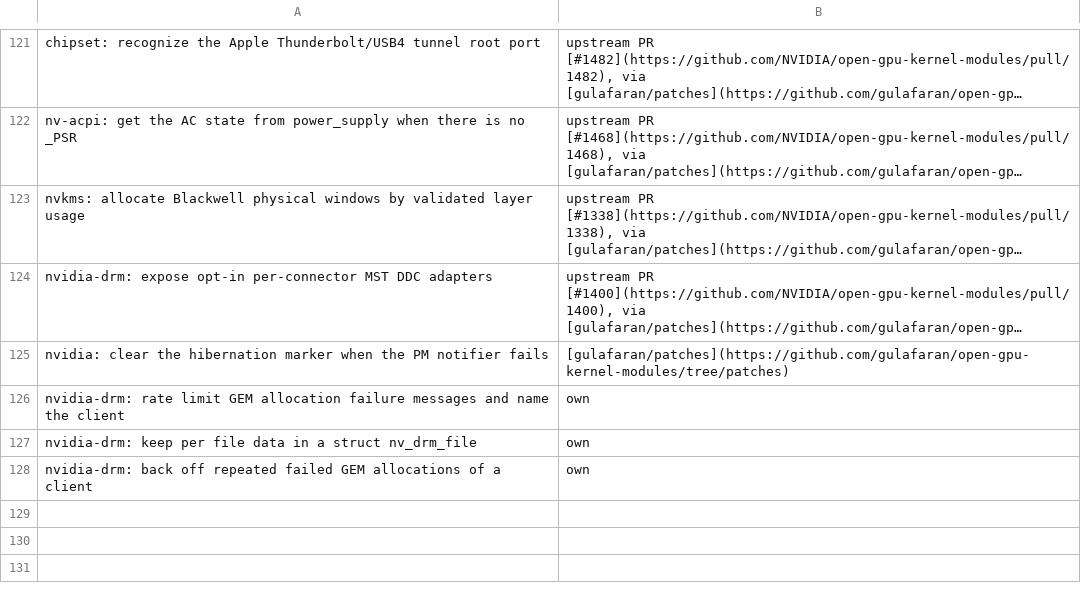
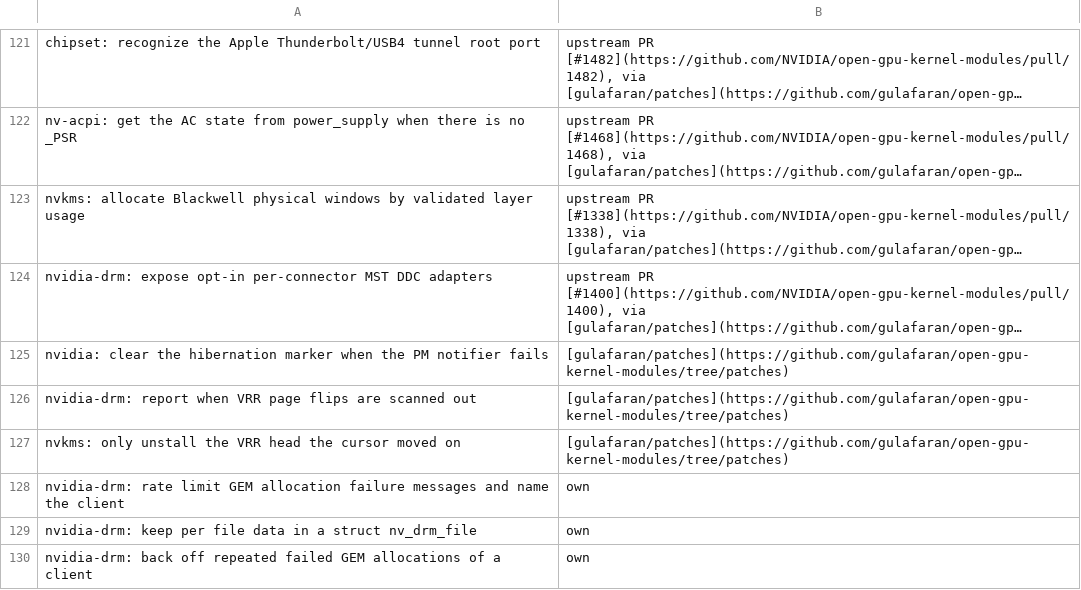
Before and after one commit to kakra/ogkm-experimental, a TSV file: patches/615.78.08/sources.tsv, drawn as a sheet; only a part is shown, gaps mark what is left out; long unchanged cells end in …; the diff names each change by its address in the sheet, - before the commit and + after, or states it on an @@ line.

```diff
--- a/patches/615.78.08/sources.tsv
+++ b/patches/615.78.08/sources.tsv
+row 126: nvidia-drm: report when VRR page flips are scanned out | [gulafaran/patches](https://github.com/gulafaran/open-gpu-kernel-modules/tree/patches)
+row 127: nvkms: only unstall the VRR head the cursor moved on | [gulafaran/patches](https://github.com/gulafaran/open-gpu-kernel-modules/tree/patches)
```
Also changed, not shown: 8 other files.
